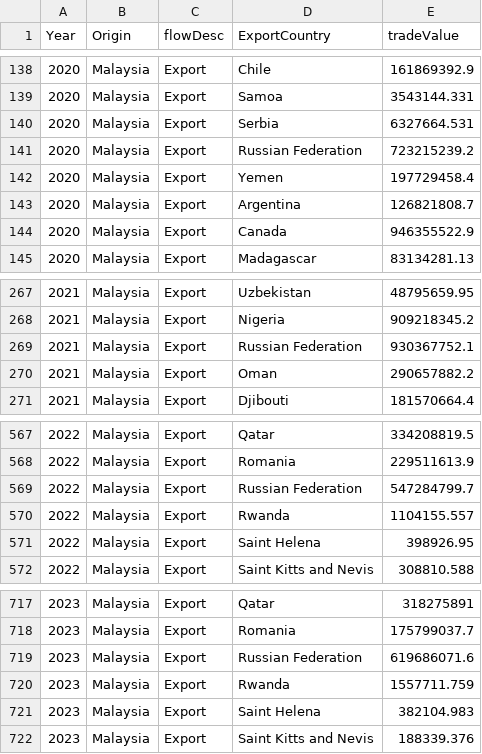
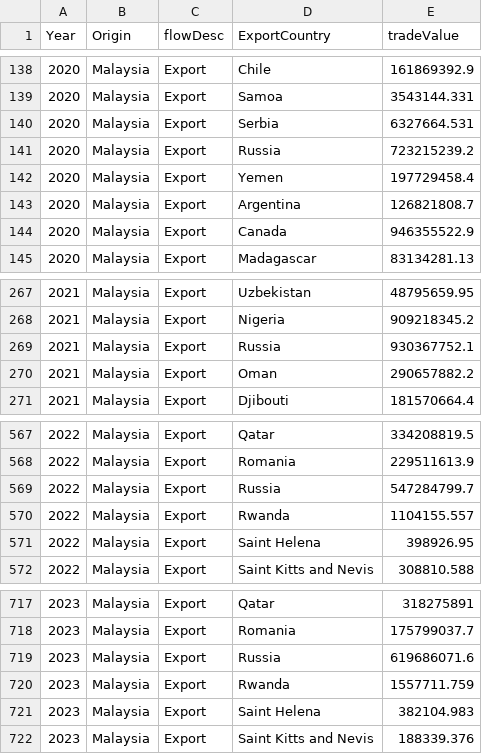
Before and after one commit to ziyingheng0701/FIT3179-A2, a CSV file: MalaysiaExportData.csv, drawn as a sheet; only a part is shown, gaps mark what is left out.

Commit message:
Update MalaysiaExportData.csv

```diff
--- a/MalaysiaExportData.csv
+++ b/MalaysiaExportData.csv
@@ -140,3 +140,3 @@ Year,Origin,flowDesc,ExportCountry,tradeValue
 2020,Malaysia,Export,Serbia,6327664.531
-2020,Malaysia,Export,Russian Federation,723215239.2
+2020,Malaysia,Export,Russia,723215239.2
 2020,Malaysia,Export,Yemen,197729458.4
@@ -268,3 +268,3 @@ Year,Origin,flowDesc,ExportCountry,tradeValue
 2021,Malaysia,Export,Nigeria,909218345.2
-2021,Malaysia,Export,Russian Federation,930367752.1
+2021,Malaysia,Export,Russia,930367752.1
 2021,Malaysia,Export,Oman,290657882.2
@@ -568,3 +568,3 @@ Year,Origin,flowDesc,ExportCountry,tradeValue
 2022,Malaysia,Export,Romania,229511613.9
-2022,Malaysia,Export,Russian Federation,547284799.7
+2022,Malaysia,Export,Russia,547284799.7
 2022,Malaysia,Export,Rwanda,1104155.557
@@ -718,3 +718,3 @@ Year,Origin,flowDesc,ExportCountry,tradeValue
 2023,Malaysia,Export,Romania,175799037.7
-2023,Malaysia,Export,Russian Federation,619686071.6
+2023,Malaysia,Export,Russia,619686071.6
 2023,Malaysia,Export,Rwanda,1557711.759
```
